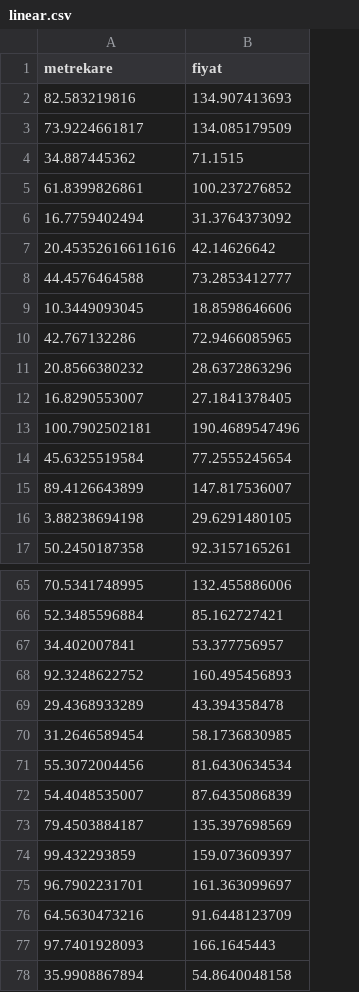
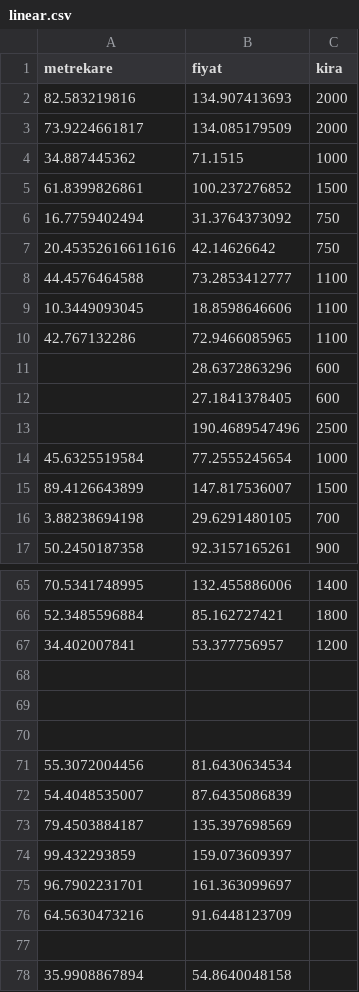
Before and after one commit to Fy1717/LinearRegression, a CSV file: linear.csv, drawn as a sheet; only a part is shown, gaps mark what is left out; the diff covers the shown part only; the diff names each change by its address in the sheet, - before the commit and + after, or states it on an @@ line.

```diff
--- a/linear.csv
+++ b/linear.csv
+column C (kira), rows 2-17: 2000 | 2000 | 1000 | 1500 | 750 | 750 | 1100 | 1100 | 1100 | 600 | 600 | 2500 | 1000 | 1500 | 700 | 900; rows 65-67: 1400 | 1800 | 1200
-A11 (metrekare): 20.8566380232
+A11 (metrekare): (empty)
-A12 (metrekare): 16.8290553007
+A12 (metrekare): (empty)
-A13 (metrekare): 100.7902502181
+A13 (metrekare): (empty)
-row 68: 92.3248622752 | 160.495456893
+row 68: (empty)
-row 69: 29.4368933289 | 43.394358478
+row 69: (empty)
-row 70: 31.2646589454 | 58.1736830985
+row 70: (empty)
-row 77: 97.7401928093 | 166.1645443
+row 77: (empty)
```
Also changed, not shown: 17 edited cells elsewhere in this file, 1 other file.
